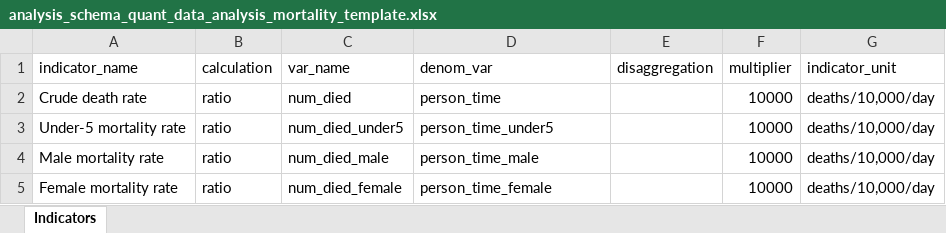
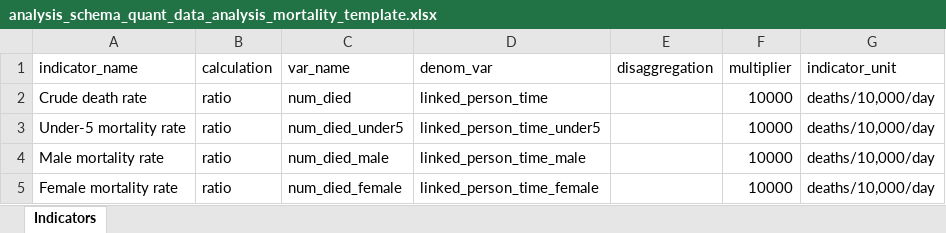
Before and after one commit to SaeedR1987/public_health_resources, an Excel workbook: resources/analysis_schema_quant_data_analysis_mortality_template.xlsx, sheet Indicators, drawn as a sheet; values as stored, in another font and other column widths than the file's, no borders; the diff names each change by its address in the sheet, - before the commit and + after, or states it on an @@ line.

```diff
--- a/resources/analysis_schema_quant_data_analysis_mortality_template.xlsx (sheet Indicators)
+++ b/resources/analysis_schema_quant_data_analysis_mortality_template.xlsx (sheet Indicators)
-D2 (denom_var): person_time
+D2 (denom_var): linked_person_time
-D3 (denom_var): person_time_under5
+D3 (denom_var): linked_person_time_under5
-D4 (denom_var): person_time_male
+D4 (denom_var): linked_person_time_male
-D5 (denom_var): person_time_female
+D5 (denom_var): linked_person_time_female
```
Also changed, not shown: resources/variable_schema_data_household_template.xlsx, resources/variable_schema_data_individual_roster_template.xlsx, 3 other files.
